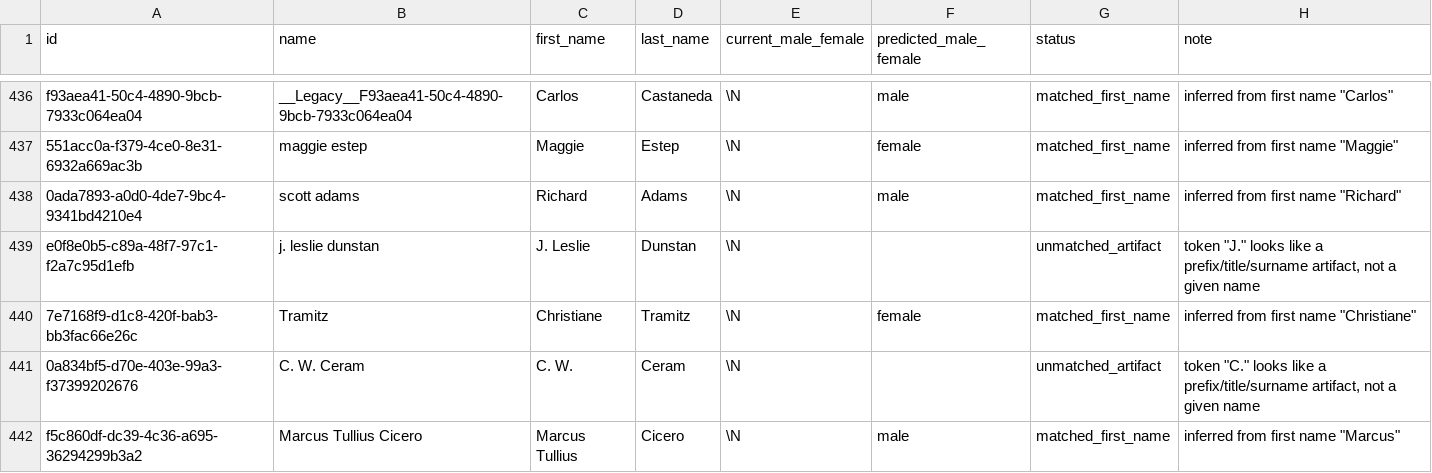
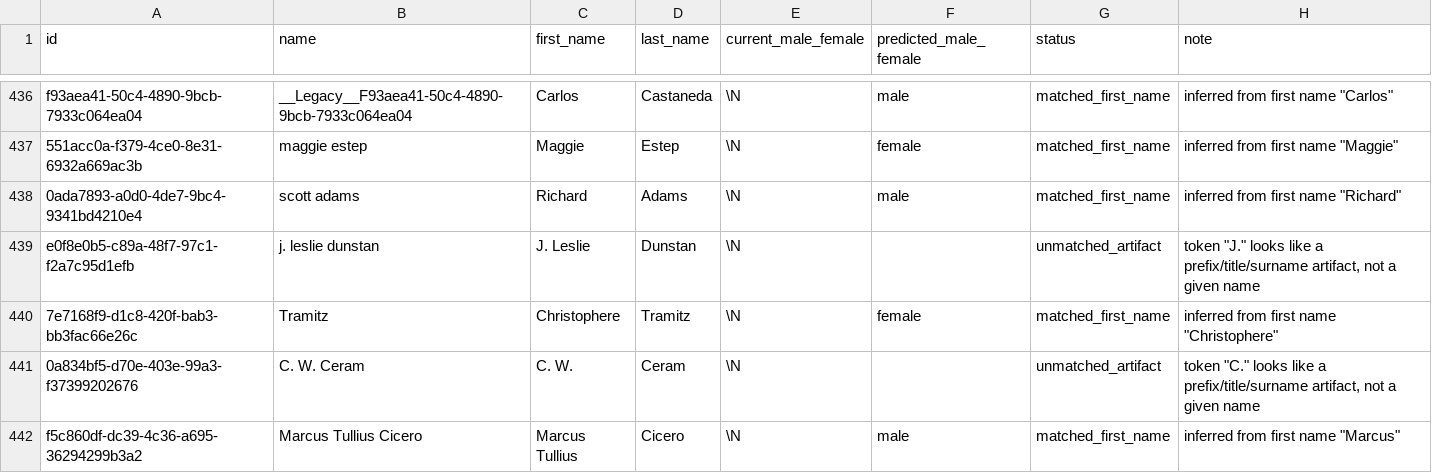
Before and after one commit to chsa911/zrnet, a CSV file: authors_gender_audit.csv, drawn as a sheet; only a part is shown, gaps mark what is left out; the diff covers the shown part only.

```diff
--- a/authors_gender_audit.csv
+++ b/authors_gender_audit.csv
@@ -439,3 +439,3 @@ f93aea41-50c4-4890-9bcb-7933c064ea04,__Legacy__F93aea41-50c4-4890-9bcb-7933c064e
 e0f8e0b5-c89a-48f7-97c1-f2a7c95d1efb,j. leslie dunstan,J. Leslie,Dunstan,\N,,unmatched_artifact,"token ""J."" looks like a prefix/title/surname artifact, not a given name"
-7e7168f9-d1c8-420f-bab3-bb3fac66e26c,Tramitz,Christiane,Tramitz,\N,female,matched_first_name,"inferred from first name ""Christiane"""
+7e7168f9-d1c8-420f-bab3-bb3fac66e26c,Tramitz,Christophere,Tramitz,\N,female,matched_first_name,"inferred from first name ""Christophere"""
 0a834bf5-d70e-403e-99a3-f37399202676,C. W. Ceram,C. W.,Ceram,\N,,unmatched_artifact,"token ""C."" looks like a prefix/title/surname artifact, not a given name"
```
Also changed, not shown: 34 edited cells elsewhere in this file, 13 other files.
